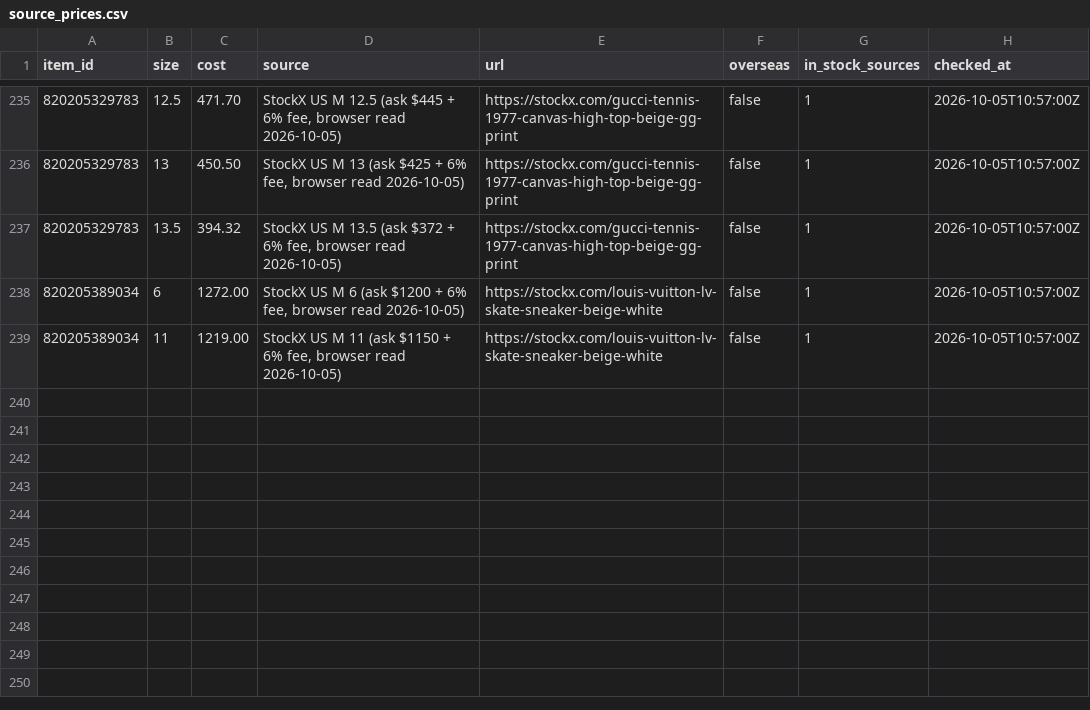
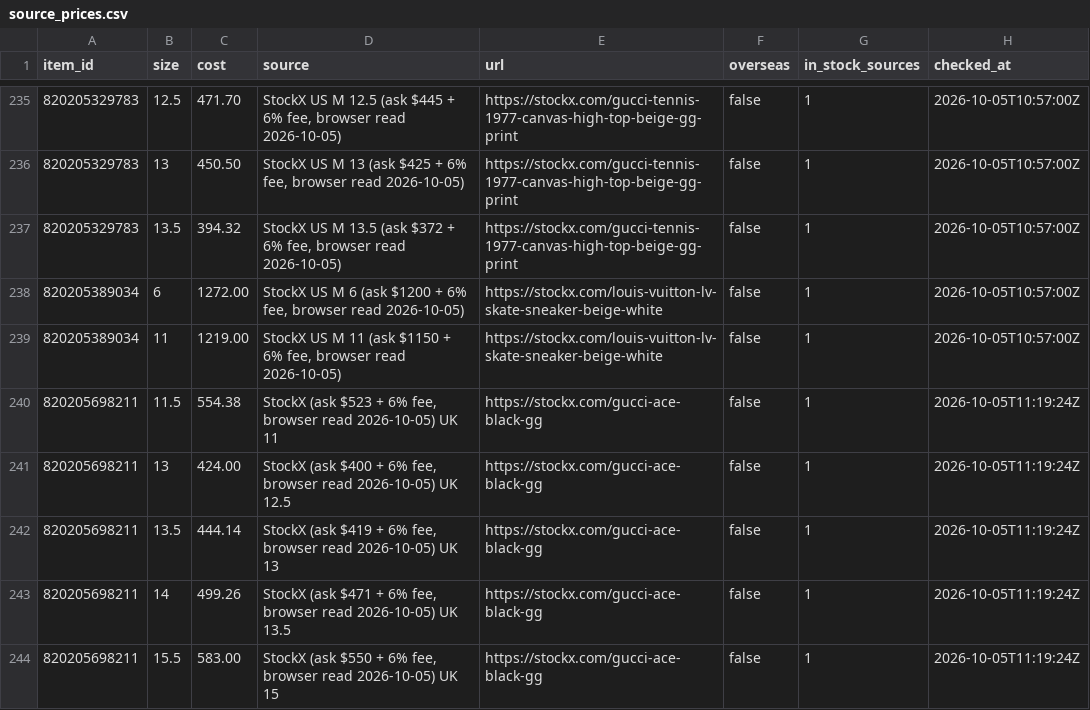
Before and after one commit to relyassian/ebay-bot, a CSV file: data/source_prices.csv, drawn as a sheet; only a part is shown, gaps mark what is left out; the diff names each change by its address in the sheet, - before the commit and + after, or states it on an @@ line.

```diff
--- a/data/source_prices.csv
+++ b/data/source_prices.csv
+row 240: 820205698211 | 11.5 | 554.38 | StockX (ask $523 + 6% fee, browser read 2026-10-05) UK 11 | https://stockx.com/gucci-ace-black-gg | false | 1 | 2026-10-05T11:19:24Z
+row 241: 820205698211 | 13 | 424.00 | StockX (ask $400 + 6% fee, browser read 2026-10-05) UK 12.5 | https://stockx.com/gucci-ace-black-gg | false | 1 | 2026-10-05T11:19:24Z
+row 242: 820205698211 | 13.5 | 444.14 | StockX (ask $419 + 6% fee, browser read 2026-10-05) UK 13 | https://stockx.com/gucci-ace-black-gg | false | 1 | 2026-10-05T11:19:24Z
+row 243: 820205698211 | 14 | 499.26 | StockX (ask $471 + 6% fee, browser read 2026-10-05) UK 13.5 | https://stockx.com/gucci-ace-black-gg | false | 1 | 2026-10-05T11:19:24Z
+row 244: 820205698211 | 15.5 | 583.00 | StockX (ask $550 + 6% fee, browser read 2026-10-05) UK 15 | https://stockx.com/gucci-ace-black-gg | false | 1 | 2026-10-05T11:19:24Z
```
Also changed, not shown: 3 other files.
